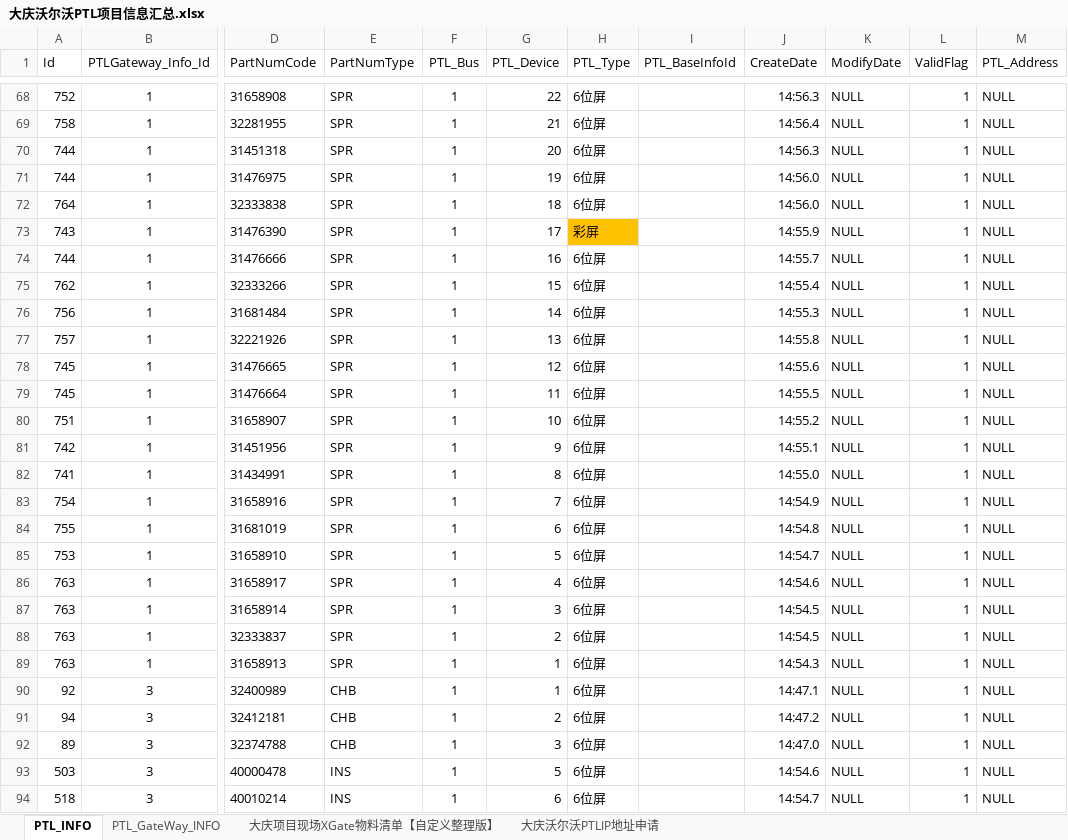
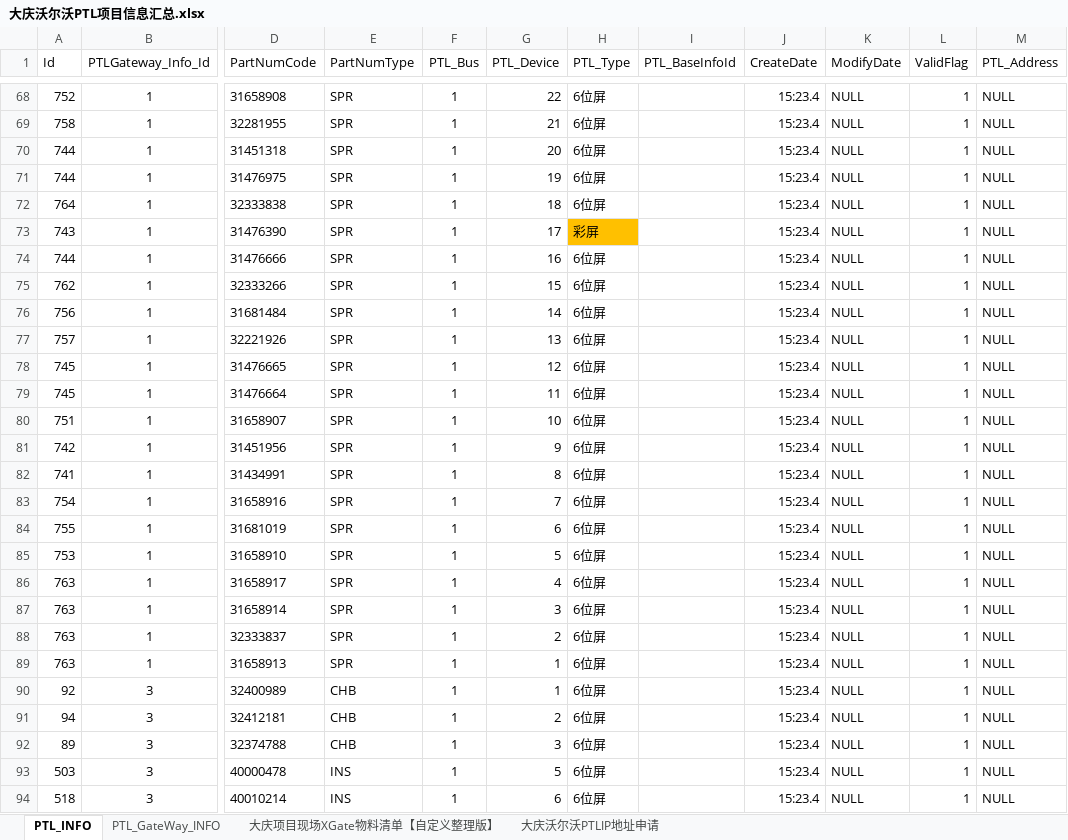
Before and after one commit to jidushan200/work_Log, an Excel workbook: 宜科电子/大庆沃尔沃总装物流PTL项目/大庆沃尔沃PTL项目信息汇总.xlsx, sheet PTL_INFO, drawn as a sheet; only a part is shown, gaps mark what is left out; values as stored, in another font and other column widths than the file's, no borders; the diff covers the shown part only; the diff names each change by its address in the sheet, - before the commit and + after, or states it on an @@ line.

```diff
--- a/宜科电子/大庆沃尔沃总装物流PTL项目/大庆沃尔沃PTL项目信息汇总.xlsx (sheet PTL_INFO)
+++ b/宜科电子/大庆沃尔沃总装物流PTL项目/大庆沃尔沃PTL项目信息汇总.xlsx (sheet PTL_INFO)
-J68 (CreateDate): 14:56.3
+J68 (CreateDate): 15:23.4
-J69 (CreateDate): 14:56.4
+J69 (CreateDate): 15:23.4
-J70 (CreateDate): 14:56.3
+J70 (CreateDate): 15:23.4
-J71:J72 (CreateDate): 14:56.0
+J71:J72 (CreateDate): 15:23.4
-J73 (CreateDate): 14:55.9
+J73 (CreateDate): 15:23.4
-J74 (CreateDate): 14:55.7
+J74 (CreateDate): 15:23.4
-J75 (CreateDate): 14:55.4
+J75 (CreateDate): 15:23.4
-J76 (CreateDate): 14:55.3
+J76 (CreateDate): 15:23.4
-J77 (CreateDate): 14:55.8
+J77 (CreateDate): 15:23.4
-J78 (CreateDate): 14:55.6
+J78 (CreateDate): 15:23.4
-J79 (CreateDate): 14:55.5
+J79 (CreateDate): 15:23.4
-J80 (CreateDate): 14:55.2
+J80 (CreateDate): 15:23.4
-J81 (CreateDate): 14:55.1
+J81 (CreateDate): 15:23.4
-J82 (CreateDate): 14:55.0
+J82 (CreateDate): 15:23.4
-J83 (CreateDate): 14:54.9
+J83 (CreateDate): 15:23.4
-J84 (CreateDate): 14:54.8
+J84 (CreateDate): 15:23.4
-J85 (CreateDate): 14:54.7
+J85 (CreateDate): 15:23.4
-J86 (CreateDate): 14:54.6
+J86 (CreateDate): 15:23.4
-J87:J88 (CreateDate): 14:54.5
+J87:J88 (CreateDate): 15:23.4
-J89 (CreateDate): 14:54.3
+J89 (CreateDate): 15:23.4
-J90 (CreateDate): 14:47.1
+J90 (CreateDate): 15:23.4
-J91 (CreateDate): 14:47.2
+J91 (CreateDate): 15:23.4
-J92 (CreateDate): 14:47.0
+J92 (CreateDate): 15:23.4
-J93 (CreateDate): 14:54.6
+J93 (CreateDate): 15:23.4
-J94 (CreateDate): 14:54.7
+J94 (CreateDate): 15:23.4
```
Also changed, not shown: 221 edited cells and cell formats elsewhere in this sheet.
